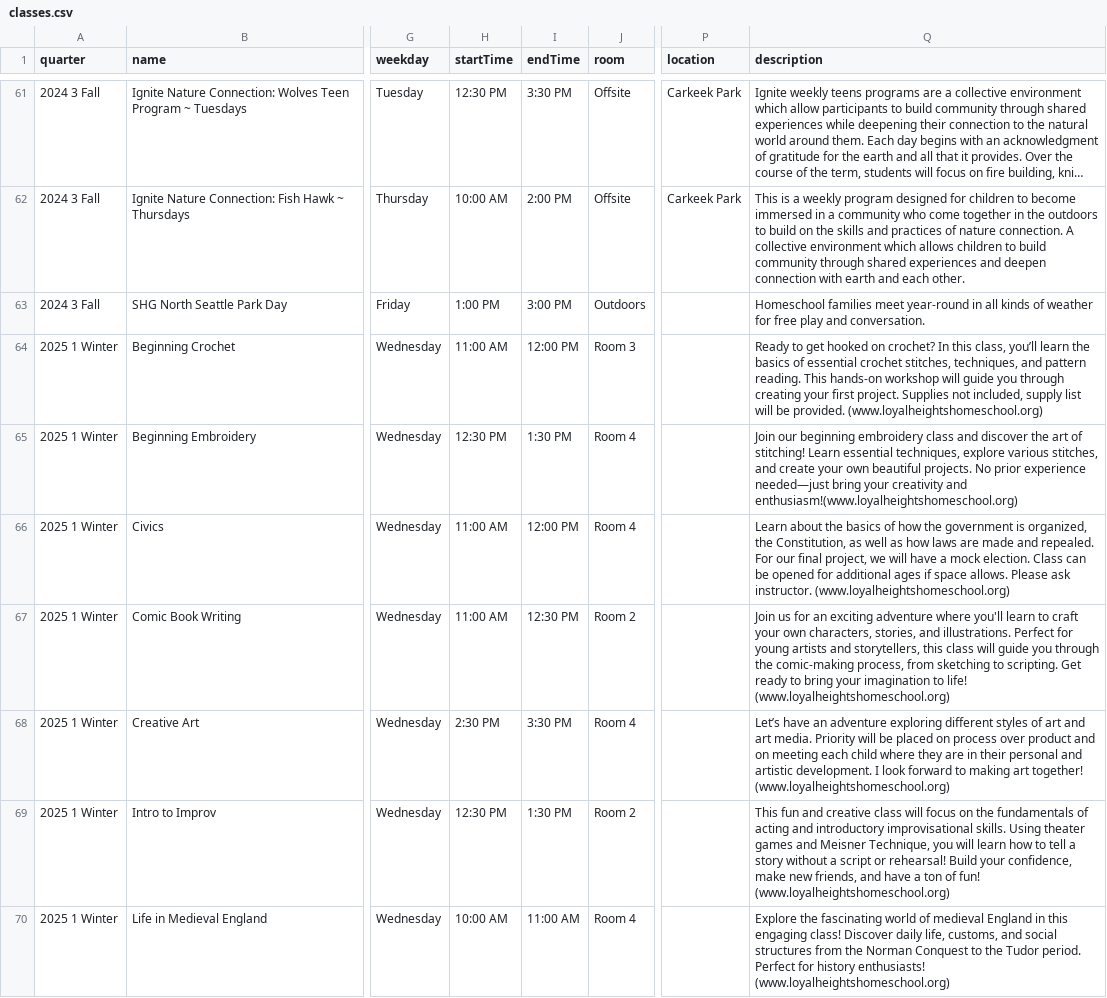
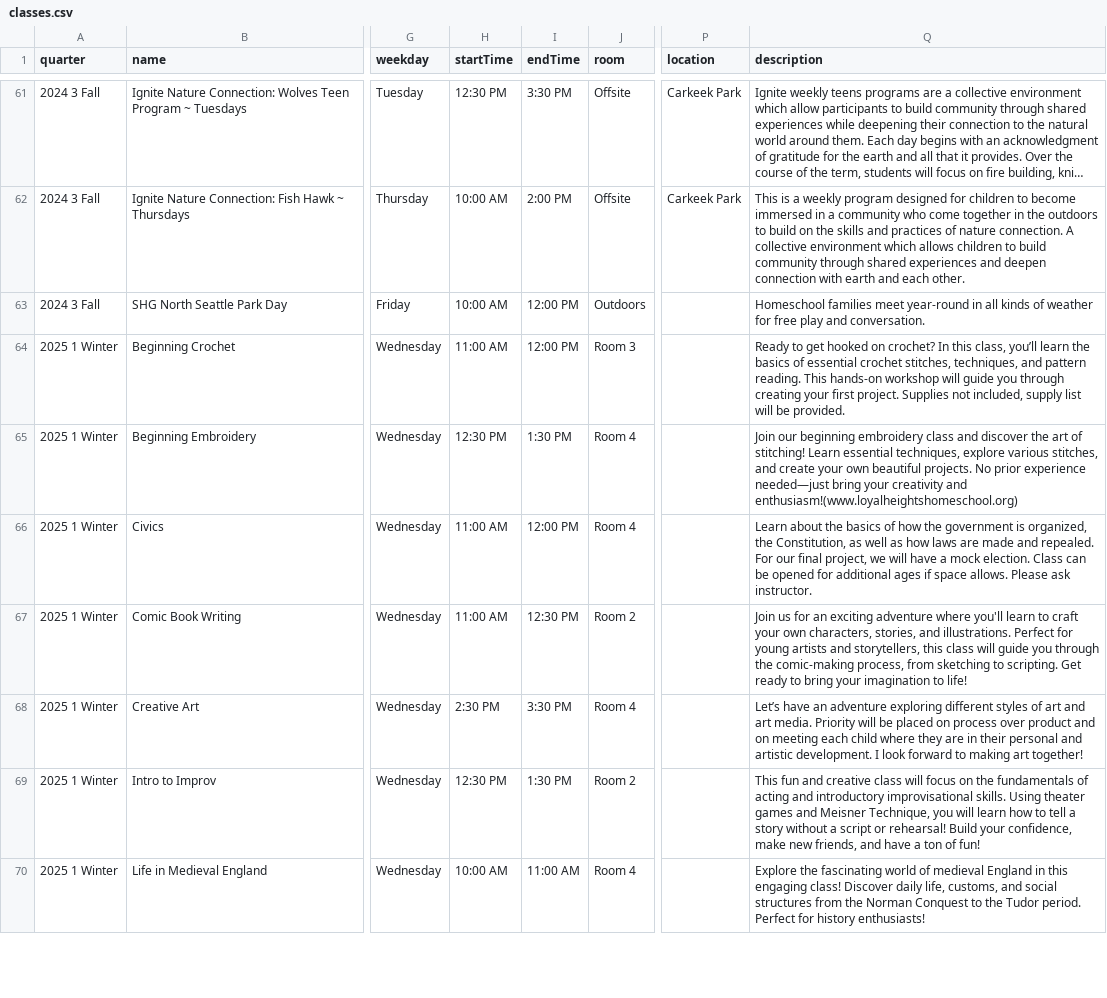
Before and after one commit to loyalheightshomeschool/loyalheightshomeschool, a CSV file: assets/data/classes.csv, drawn as a sheet; only a part is shown, gaps mark what is left out; long unchanged cells end in …; the diff covers the shown part only; the diff names each change by its address in the sheet, - before the commit and + after, or states it on an @@ line.

```diff
--- a/assets/data/classes.csv
+++ b/assets/data/classes.csv
-H63 (startTime): 1:00 PM
+H63 (startTime): 10:00 AM
-I63 (endTime): 3:00 PM
+I63 (endTime): 12:00 PM
-Q64 (description): …be provided. (www.loyalheightshomeschool.org)
+Q64 (description): …be provided.
-Q66 (description): …ask instructor. (www.loyalheightshomeschool.org)
+Q66 (description): …ask instructor.
-Q67 (description): …to life! (www.loyalheightshomeschool.org)
+Q67 (description): …to life!
-Q68 (description): …art together! (www.loyalheightshomeschool.org)
+Q68 (description): …art together!
-Q69 (description): …of fun! (www.loyalheightshomeschool.org)
+Q69 (description): …of fun!
-Q70 (description): …history enthusiasts! (www.loyalheightshomeschool.org)
+Q70 (description): …history enthusiasts!
```
Also changed, not shown: 1 added row and 2 edited cells elsewhere in this file, 3 other files.
